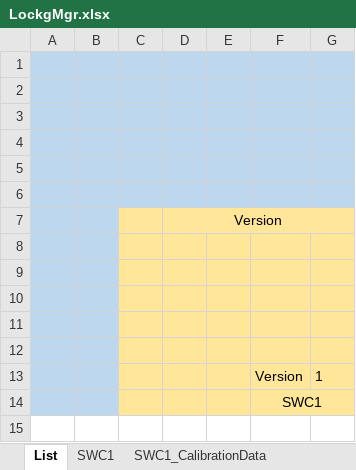
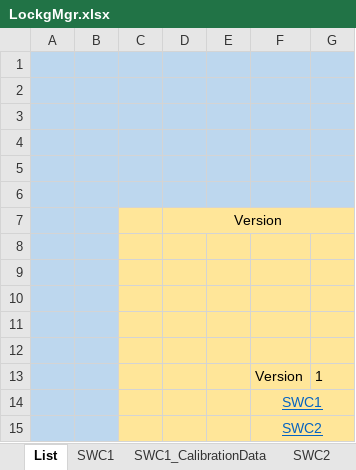
Before and after one commit to ilikui/ARTool, an Excel workbook: ARTool/MATLAB2018A/LockgMgr.xlsx, sheet List, drawn as a sheet; values as stored, in another font and other column widths than the file's, no borders; the diff names each change by its address in the sheet, - before the commit and + after, or states it on an @@ line.

```diff
--- a/ARTool/MATLAB2018A/LockgMgr.xlsx (sheet List)
+++ b/ARTool/MATLAB2018A/LockgMgr.xlsx (sheet List)
+sheet tab: SWC2
@@ F14 underline: off → on, text colour: black → #0563C1 @@
+row 15:  |  |  |  |  | SWC2
```
Also changed, not shown: other sheet tabs, mscript/LockgMgr.xlsx, 2 other files.
